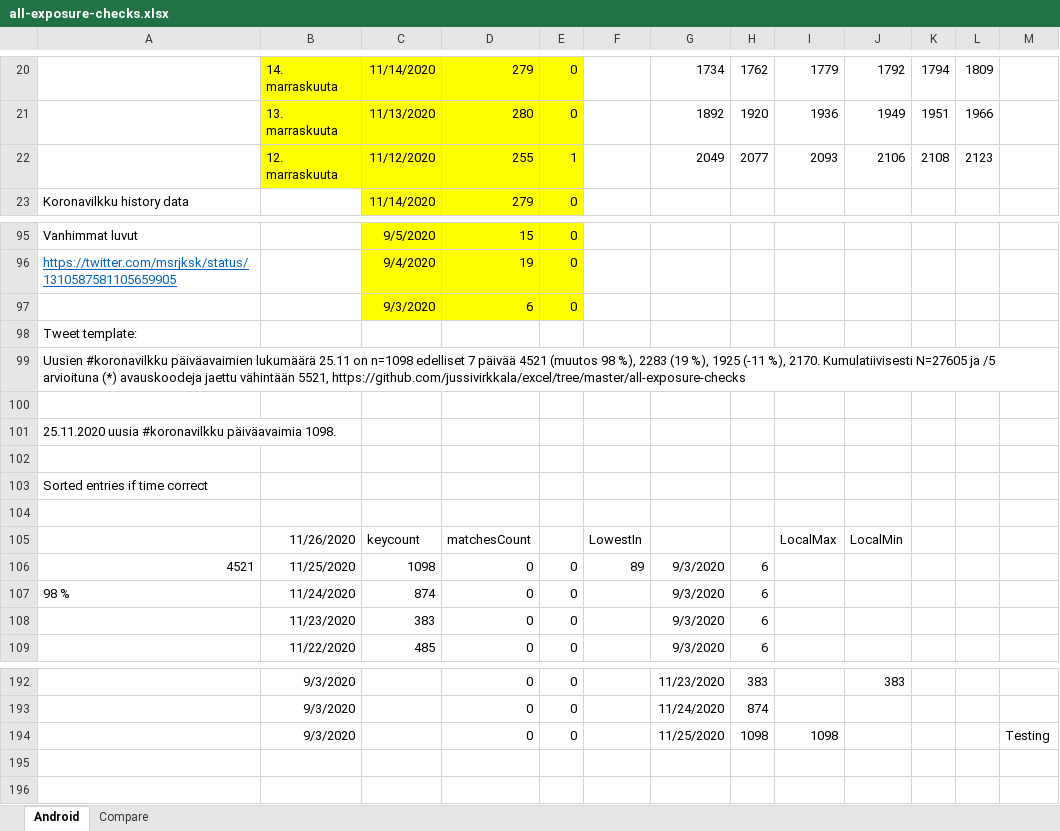
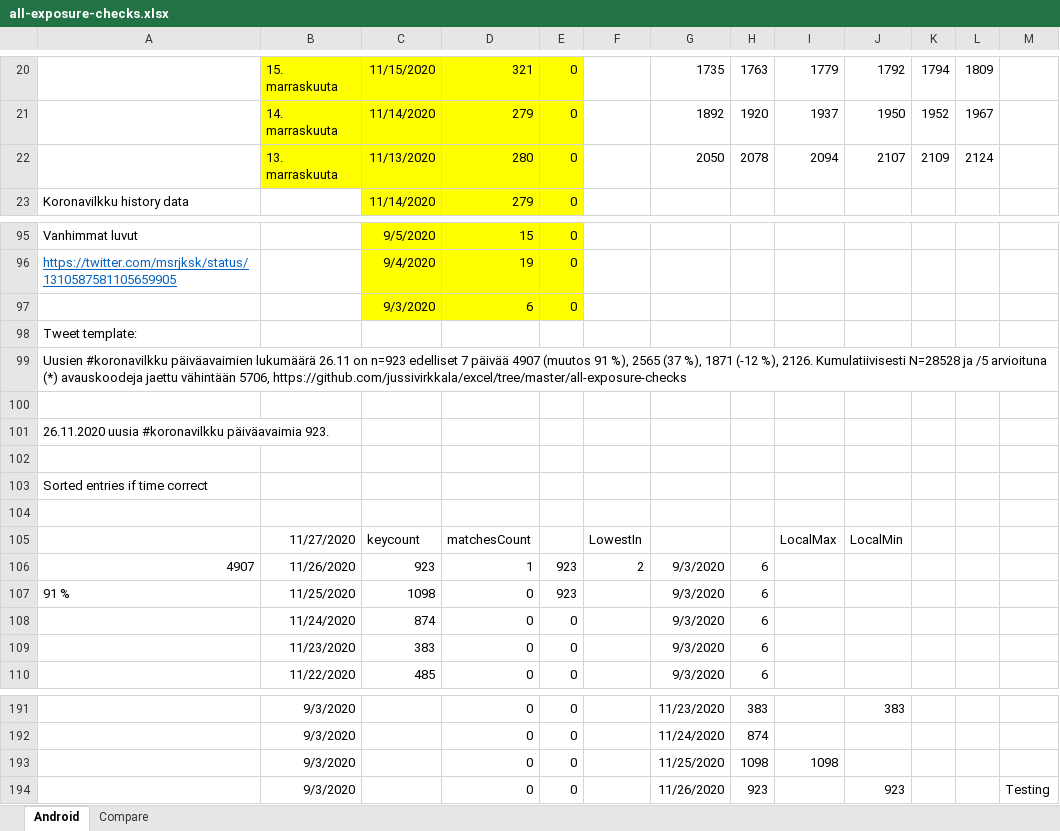
Before and after one commit to jussivirkkala/Excel, an Excel workbook: all-exposure-checks/all-exposure-checks.xlsx, sheet Android, drawn as a sheet; only a part is shown, gaps mark what is left out; values as stored, in another font and other column widths than the file's, no borders; charts and pictures not drawn; removed rows and columns are numbered as before the commit, all else as after; the diff covers the shown part only; the diff names each change by its address in the sheet, - before the commit and + after, or states it on an @@ line.

Commit message:
Update all-exposure-checks.xlsx

```diff
--- a/all-exposure-checks/all-exposure-checks.xlsx (sheet Android)
+++ b/all-exposure-checks/all-exposure-checks.xlsx (sheet Android)
-B20: 14. marraskuuta
+B20: 15. marraskuuta
-C20: 11/14/2020
+C20: 11/15/2020
-D20: 279
+D20: 321
-G20: 1734
+G20: 1735
-H20: 1762
+H20: 1763
-row 21:  | 13. marraskuuta | 11/13/2020 | 280 | 0 |  | 1892 | 1920 | 1936 | 1949 | 1951 | 1966
-row 22:  | 12. marraskuuta | 11/12/2020 | 255 | 1 |  | 2049 | 2077 | 2093 | 2106 | 2108 | 2123
+row 21:  | 14. marraskuuta | 11/14/2020 | 279 | 0 |  | 1892 | 1920 | 1937 | 1950 | 1952 | 1967
+row 22:  | 13. marraskuuta | 11/13/2020 | 280 | 0 |  | 2050 | 2078 | 2094 | 2107 | 2109 | 2124
-A99: …päiväavaimien lukumäärä 25.11 on n=1098 edelliset 7 päivää 4521 (muutos 98 %), 2283 (19 %), 1925 (-11 %), 2170. Kumulatiivisesti N=27605 ja /5 arvioituna (*) avauskoodeja jaettu vähintään 5521, https://github.com/jussivirkkala/excel/tree/master/all-exposure-checks
+A99: …päiväavaimien lukumäärä 26.11 on n=923 edelliset 7 päivää 4907 (muutos 91 %), 2565 (37 %), 1871 (-12 %), 2126. Kumulatiivisesti N=28528 ja /5 arvioituna (*) avauskoodeja jaettu vähintään 5706, https://github.com/jussivirkkala/excel/tree/master/all-exposure-checks
-A101: 25.11.2020 uusia #koronavilkku päiväavaimia 1098.
+A101: 26.11.2020 uusia #koronavilkku päiväavaimia 923.
-B105: 11/26/2020
+B105: 11/27/2020
+row 106: 4907 | 11/26/2020 | 923 | 1 | 923 | 2 | 9/3/2020 | 6
-A107: 4521
+A107: 91 %
-E107: 0
+E107: 923
-F107: 89
+F107: (empty)
-A108: 98 %
+A108: (empty)
-M193: Testing
+M193: (empty)
+row 194:  | 9/3/2020 |  | 0 | 0 |  | 11/26/2020 | 923 |  | 923 |  |  | Testing
```
Also changed, not shown: other rows of this sheet, formulas that keep their value, charts or pictures.
